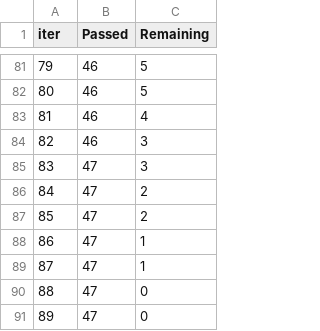
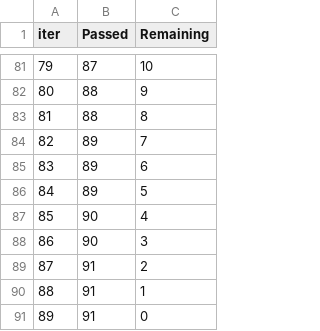
Before and after one commit to kith2909/data_models, a TSV file: weekly_milestones/week_02/project_02/catboost_info/time_left.tsv, drawn as a sheet; only a part is shown, gaps mark what is left out; the diff covers the shown part only.

```diff
--- a/weekly_milestones/week_02/project_02/catboost_info/time_left.tsv
+++ b/weekly_milestones/week_02/project_02/catboost_info/time_left.tsv
@@ -81,11 +81,11 @@ iter	Passed	Remaining
-79	46	5
-80	46	5
-81	46	4
-82	46	3
-83	47	3
-84	47	2
-85	47	2
-86	47	1
-87	47	1
-88	47	0
-89	47	0
+79	87	10
+80	88	9
+81	88	8
+82	89	7
+83	89	6
+84	89	5
+85	90	4
+86	90	3
+87	91	2
+88	91	1
+89	91	0
```
Also changed, not shown: 158 edited cells elsewhere in this file, weekly_milestones/week_02/data/prediction-pipeline.csv, weekly_milestones/week_02/project_02/catboost_info/learn_error.tsv, 6 other files.
